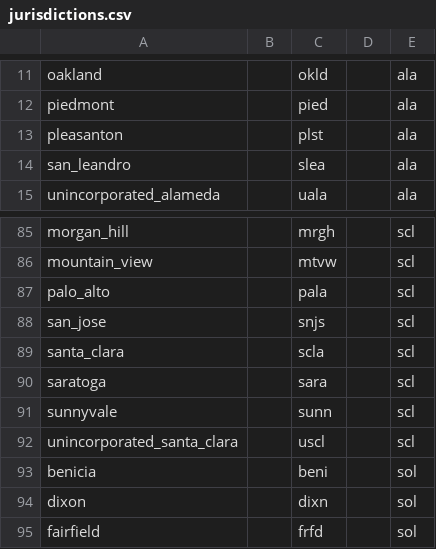
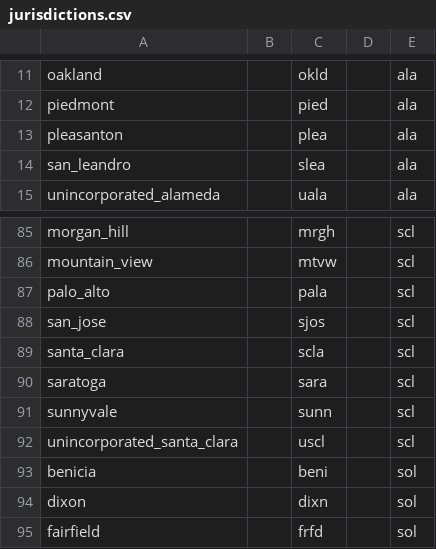
Before and after one commit to BayAreaMetro/petrale, a CSV file: zones/jurisdictions/jurisdictions.csv, drawn as a sheet; only a part is shown, gaps mark what is left out.

Commit message:
Update jurisdictions.csv
Updated the abbreviations for Pleasanton and San Jose to match p10_pba50

```diff
--- a/zones/jurisdictions/jurisdictions.csv
+++ b/zones/jurisdictions/jurisdictions.csv
@@ -12,3 +12,3 @@ oakland, ,okld,, ala
 piedmont, ,pied,, ala
-pleasanton, ,plst,, ala
+pleasanton, ,plea,, ala
 san_leandro, ,slea,, ala
@@ -87,3 +87,3 @@ mountain_view, ,mtvw,, scl
 palo_alto, ,pala,, scl
-san_jose, ,snjs,, scl
+san_jose, ,sjos,, scl
 santa_clara, ,scla,, scl
```
